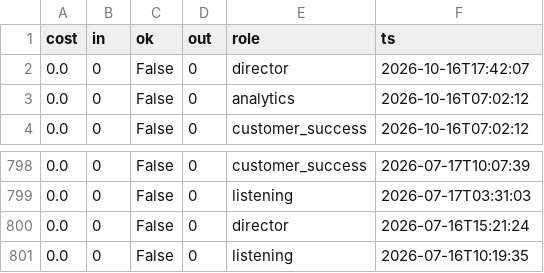
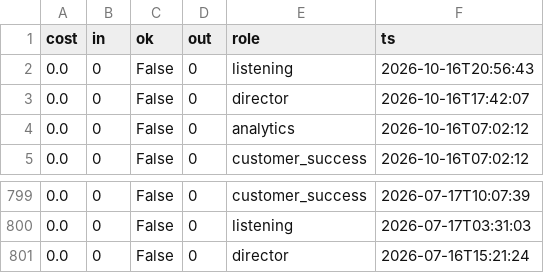
Before and after one commit to jaspalsingh321jsrr-ops/opsrunner-agents, a CSV file: data/exports/analytics_runs.csv, drawn as a sheet; only a part is shown, gaps mark what is left out; removed rows and columns are numbered as before the commit, all else as after; the diff names each change by its address in the sheet, - before the commit and + after, or states it on an @@ line.

```diff
--- a/data/exports/analytics_runs.csv
+++ b/data/exports/analytics_runs.csv
+row 2: 0.0 | 0 | False | 0 | listening | 2026-10-16T20:56:43
-row 801: 0.0 | 0 | False | 0 | listening | 2026-07-16T10:19:35
```
Also changed, not shown: 4 other files.
